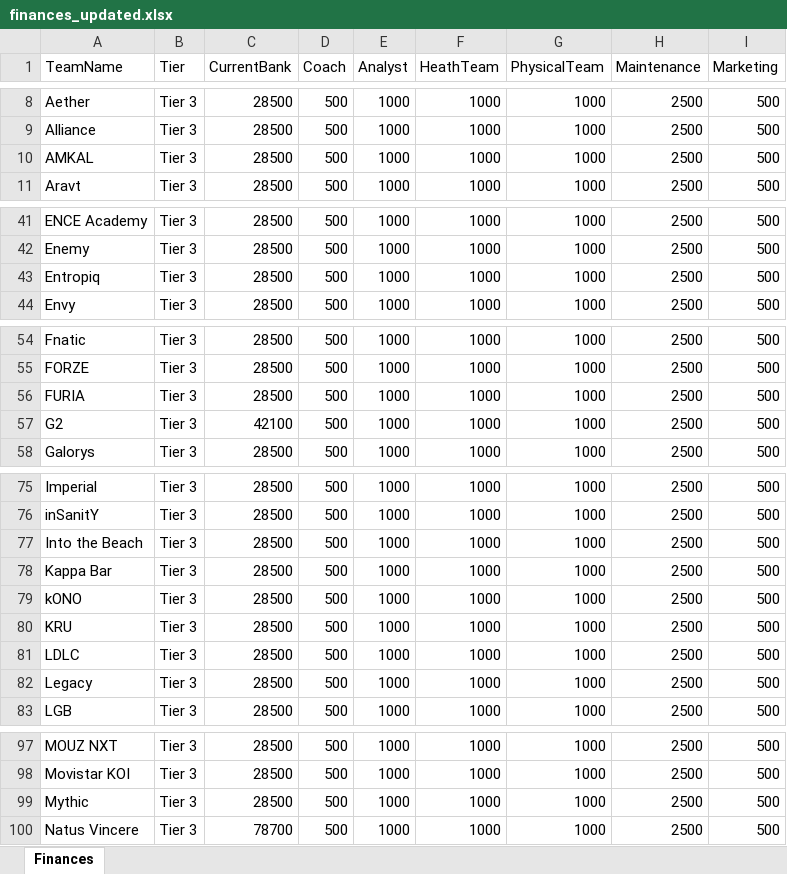
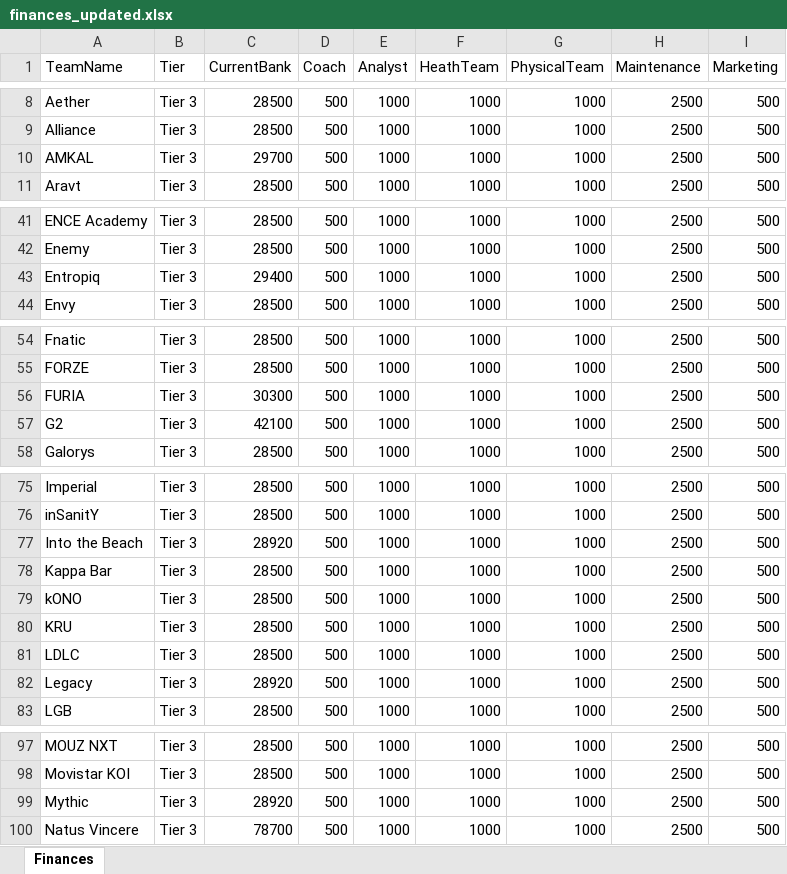
Before and after one commit to ckjhn/ck-tools, an Excel workbook: file/finances_updated.xlsx, sheet Finances, drawn as a sheet; only a part is shown, gaps mark what is left out; values as stored, in another font and other column widths than the file's, no borders; the diff covers the shown part only; the diff names each change by its address in the sheet, - before the commit and + after, or states it on an @@ line.

```diff
--- a/file/finances_updated.xlsx (sheet Finances)
+++ b/file/finances_updated.xlsx (sheet Finances)
-C10 (CurrentBank): 28500
+C10 (CurrentBank): 29700
-C43 (CurrentBank): 28500
+C43 (CurrentBank): 29400
-C56 (CurrentBank): 28500
+C56 (CurrentBank): 30300
-C77 (CurrentBank): 28500
+C77 (CurrentBank): 28920
-C82 (CurrentBank): 28500
+C82 (CurrentBank): 28920
-C99 (CurrentBank): 28500
+C99 (CurrentBank): 28920
```
Also changed, not shown: 2 edited cells elsewhere in this sheet, file/history_updated.xlsx, 1 other file.
